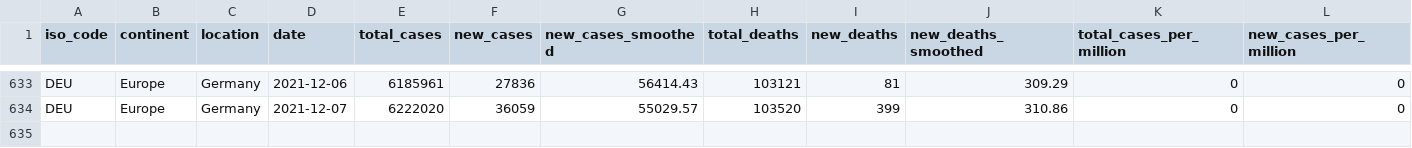
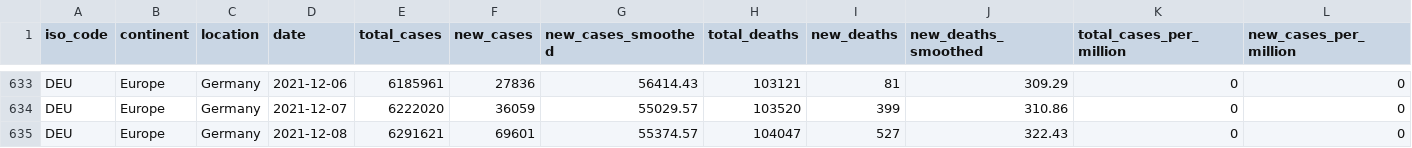
Before and after one commit to nyyubio/First_Website, a CSV file: static/data/GermanyAllNumbers.csv, drawn as a sheet; only a part is shown, gaps mark what is left out; rows hold the shown columns only; the diff names each change by its address in the sheet, - before the commit and + after, or states it on an @@ line.

```diff
--- a/static/data/GermanyAllNumbers.csv
+++ b/static/data/GermanyAllNumbers.csv
+row 635: DEU | Europe | Germany | 2021-12-08 | 6291621 | 69601 | 55374.57 | 104047 | 527 | 322.43 | 0 | 0
```
Also changed, not shown: static/data/Germany16States.csv, 54 other files.
